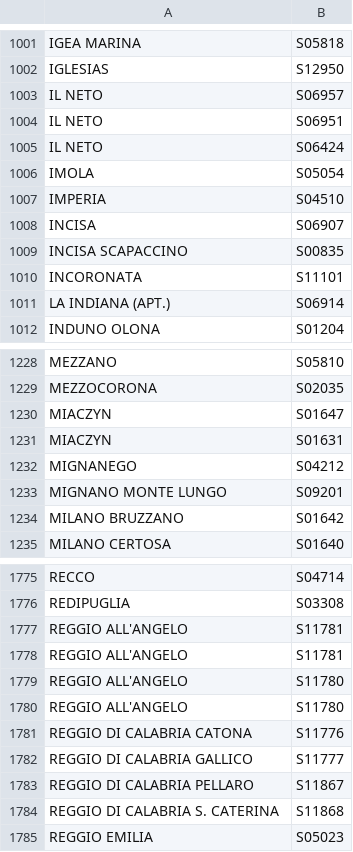
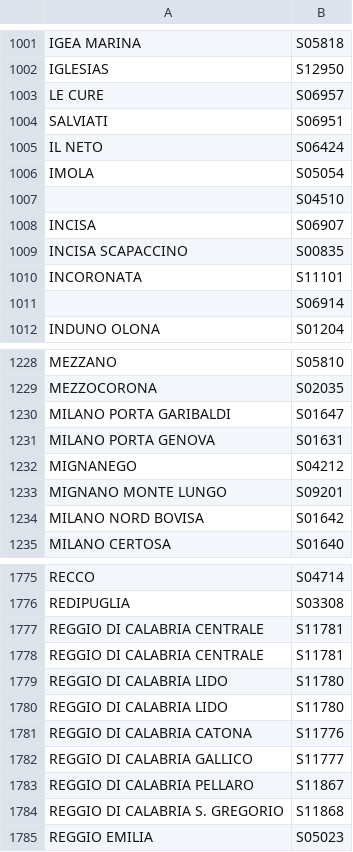
Before and after one commit to eutampieri/trenitalia, a TSV file: lf_vt_map.tsv, drawn as a sheet; only a part is shown, gaps mark what is left out; the diff covers the shown part only.

```diff
--- a/lf_vt_map.tsv
+++ b/lf_vt_map.tsv
@@ -1002,7 +1002,7 @@ IGEA MARINA	S05818
 IGLESIAS	S12950
-IL NETO	S06957
-IL NETO	S06951
+LE CURE	S06957
+SALVIATI	S06951
 IL NETO	S06424
 IMOLA	S05054
-IMPERIA	S04510
+	S04510
 INCISA	S06907
@@ -1010,3 +1010,3 @@ INCISA SCAPACCINO	S00835
 INCORONATA	S11101
-LA INDIANA (APT.)	S06914
+	S06914
 INDUNO OLONA	S01204
@@ -1229,7 +1229,7 @@ MEZZANO	S05810
 MEZZOCORONA	S02035
-MIACZYN	S01647
-MIACZYN	S01631
+MILANO PORTA GARIBALDI	S01647
+MILANO PORTA GENOVA	S01631
 MIGNANEGO	S04212
 MIGNANO MONTE LUNGO	S09201
-MILANO BRUZZANO	S01642
+MILANO NORD BOVISA	S01642
 MILANO CERTOSA	S01640
@@ -1776,6 +1776,6 @@ RECCO	S04714
 REDIPUGLIA	S03308
-REGGIO ALL'ANGELO	S11781
-REGGIO ALL'ANGELO	S11781
-REGGIO ALL'ANGELO	S11780
-REGGIO ALL'ANGELO	S11780
+REGGIO DI CALABRIA CENTRALE	S11781
+REGGIO DI CALABRIA CENTRALE	S11781
+REGGIO DI CALABRIA LIDO	S11780
+REGGIO DI CALABRIA LIDO	S11780
 REGGIO DI CALABRIA CATONA	S11776
@@ -1783,3 +1783,3 @@ REGGIO DI CALABRIA GALLICO	S11777
 REGGIO DI CALABRIA PELLARO	S11867
-REGGIO DI CALABRIA S. CATERINA	S11868
+REGGIO DI CALABRIA S. GREGORIO	S11868
 REGGIO EMILIA	S05023
```
Also changed, not shown: 1 added row and 89 edited cells elsewhere in this file.
